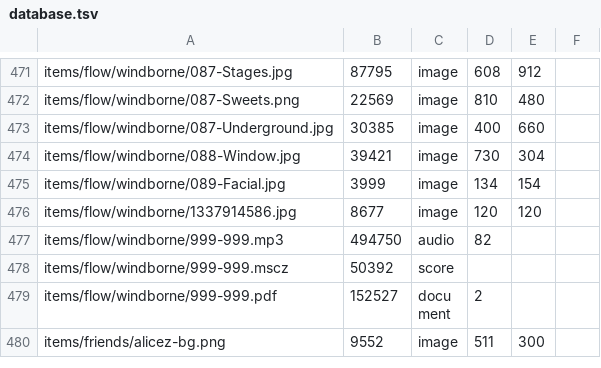
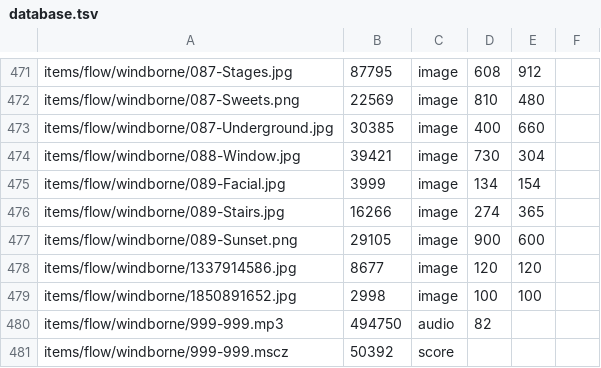
Before and after one commit to ayuusweetfish/caisse, a TSV file: misc/stat/database.tsv, drawn as a sheet; only a part is shown, gaps mark what is left out; the shorter side is filled out with more unchanged rows.

Commit message:
+flow/windborne

```diff
--- a/misc/stat/database.tsv
+++ b/misc/stat/database.tsv
@@ -475,3 +475,6 @@ items/flow/windborne/088-Window.jpg	39421	image	730	304
 items/flow/windborne/089-Facial.jpg	3999	image	134	154
+items/flow/windborne/089-Stairs.jpg	16266	image	274	365
+items/flow/windborne/089-Sunset.png	29105	image	900	600
 items/flow/windborne/1337914586.jpg	8677	image	120	120
+items/flow/windborne/1850891652.jpg	2998	image	100	100
 items/flow/windborne/999-999.mp3	494750	audio	82
```
Also changed, not shown: 4 other files.
